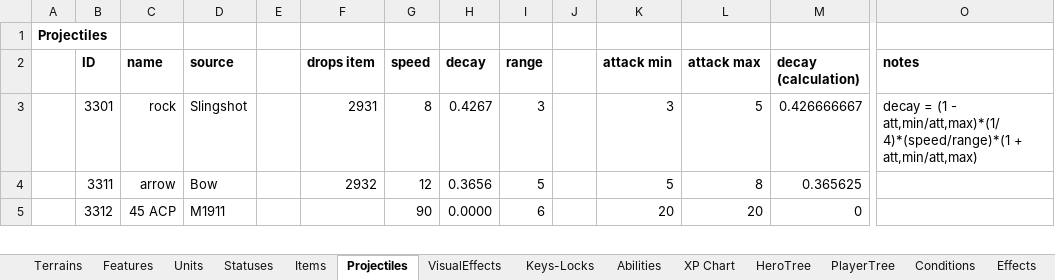
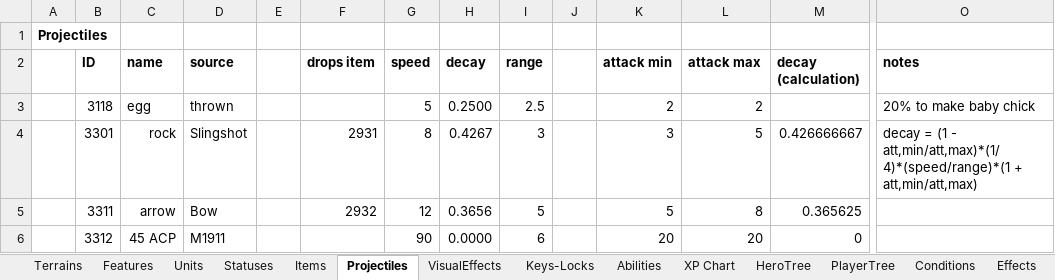
Before and after one commit to dgray001/LNZ, an Excel workbook: objects.xlsx, sheet Projectiles, drawn as a sheet; only a part is shown, gaps mark what is left out; values as stored, in another font and other column widths than the file's, no borders; rows hold the shown columns only; the diff names each change by its address in the sheet, - before the commit and + after, or states it on an @@ line.

Commit message:
v0.6.7x: Chicken/Egg/Chick logic

```diff
--- a/objects.xlsx (sheet Projectiles)
+++ b/objects.xlsx (sheet Projectiles)
+row 3:  | 3118 | egg | thrown |  |  | 5 | 0.2500 | 2.5 |  | 2 | 2 |  | 20% to make baby chick
```
Also changed, not shown: sheet Items, sheet Units, 17 other files.
